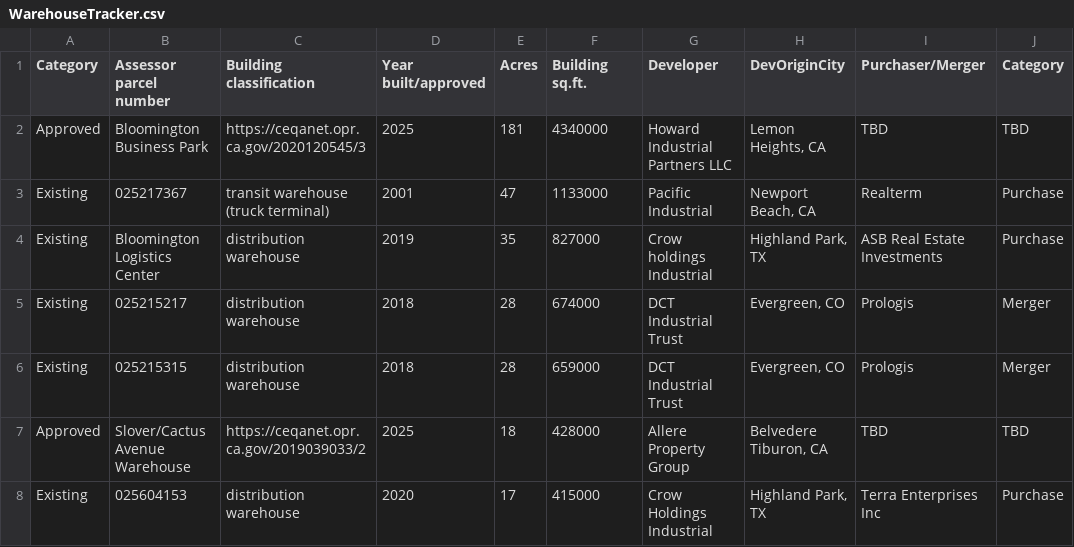
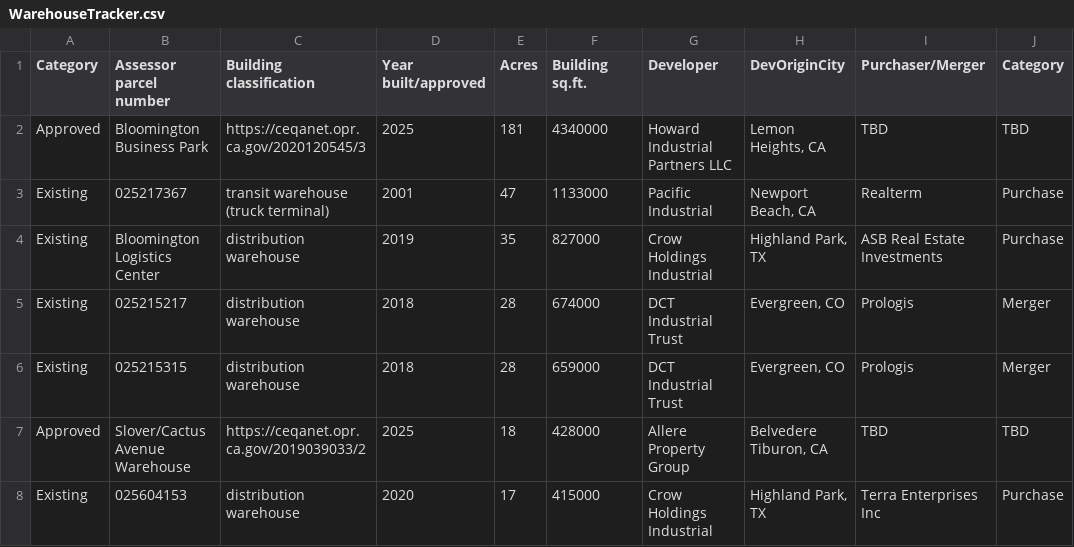
Before and after one commit to pluricalifornia/BloomingtonWarehouses, a CSV file: data/WarehouseTracker.csv, drawn as a sheet; only a part is shown; the diff names each change by its address in the sheet, - before the commit and + after, or states it on an @@ line.

Commit message:
Update WarehouseTracker.csv

```diff
--- a/data/WarehouseTracker.csv
+++ b/data/WarehouseTracker.csv
-G4 (Developer): Crow holdings Industrial
+G4 (Developer): Crow Holdings Industrial
```
